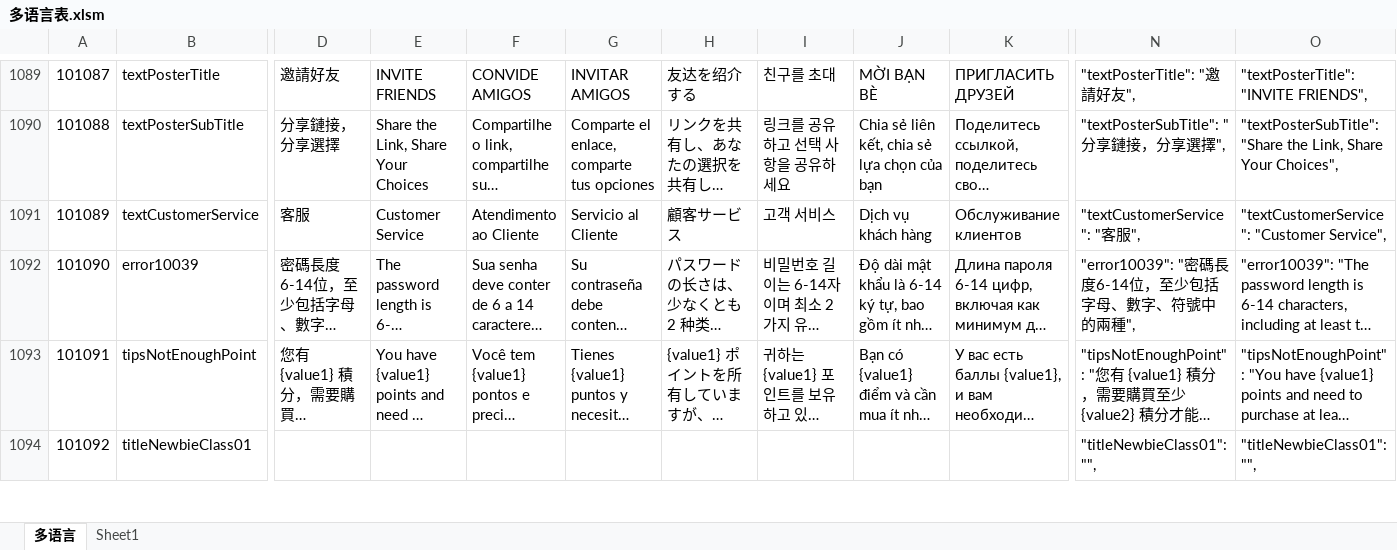
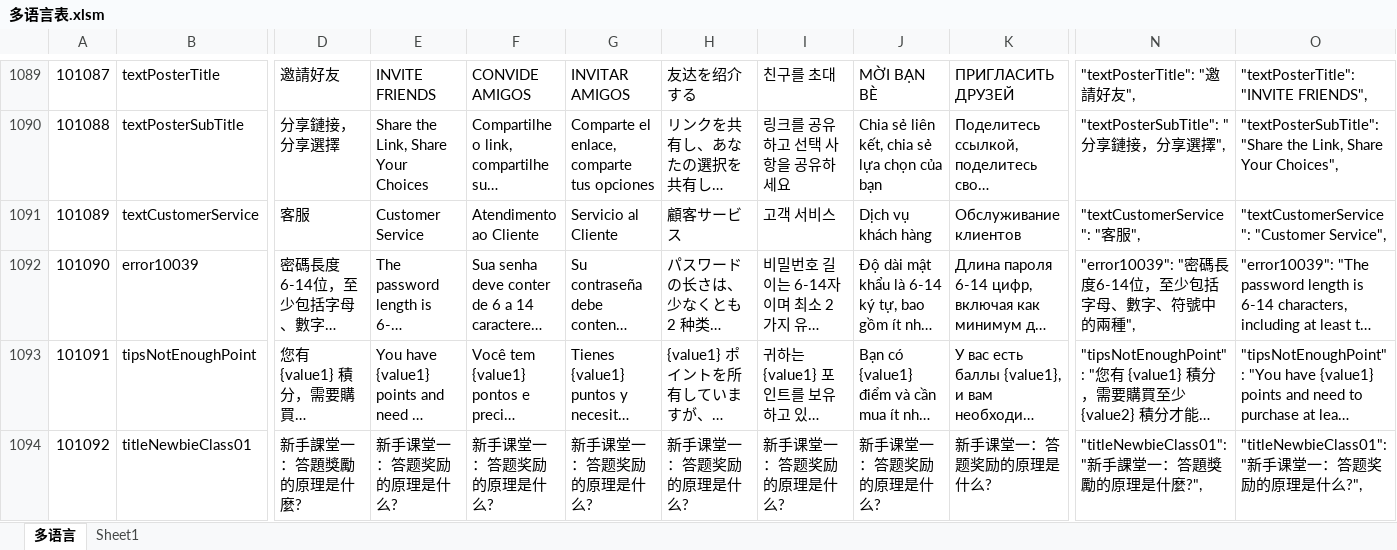
Before and after one commit to liujianyu57/socrates-lang, an Excel workbook: 多语言表.xlsm, sheet 多语言, drawn as a sheet; only a part is shown, gaps mark what is left out; long unchanged cells end in …; values as stored, in another font and other column widths than the file's, no borders; charts and pictures and conditional formats not drawn; the diff covers the shown part only; the diff names each change by its address in the sheet, - before the commit and + after, or states it on an @@ line.

```diff
--- a/多语言表.xlsm (sheet 多语言)
+++ b/多语言表.xlsm (sheet 多语言)
-D1094: (empty)
+D1094: 新手課堂一：答題獎勵的原理是什麼?
-E1094: (empty)
+E1094: 新手课堂一：答题奖励的原理是什么?
-F1094: (empty)
+F1094: 新手课堂一：答题奖励的原理是什么?
-G1094: (empty)
+G1094: 新手课堂一：答题奖励的原理是什么?
-H1094: (empty)
+H1094: 新手课堂一：答题奖励的原理是什么?
-I1094: (empty)
+I1094: 新手课堂一：答题奖励的原理是什么?
-J1094: (empty)
+J1094: 新手课堂一：答题奖励的原理是什么?
-K1094: (empty)
+K1094: 新手课堂一：答题奖励的原理是什么?
-N1094: "titleNewbieClass01": "",
+N1094: "titleNewbieClass01": "新手課堂一：答題獎勵的原理是什麼?",
-O1094: "titleNewbieClass01": "",
+O1094: "titleNewbieClass01": "新手课堂一：答题奖励的原理是什么?",
```
Also changed, not shown: 1 added row, 88 edited cells and row numbers in column A elsewhere in this sheet, 9 other files.
